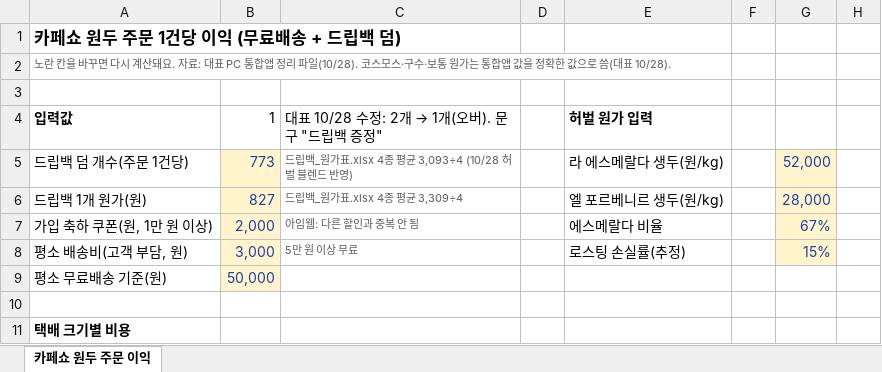
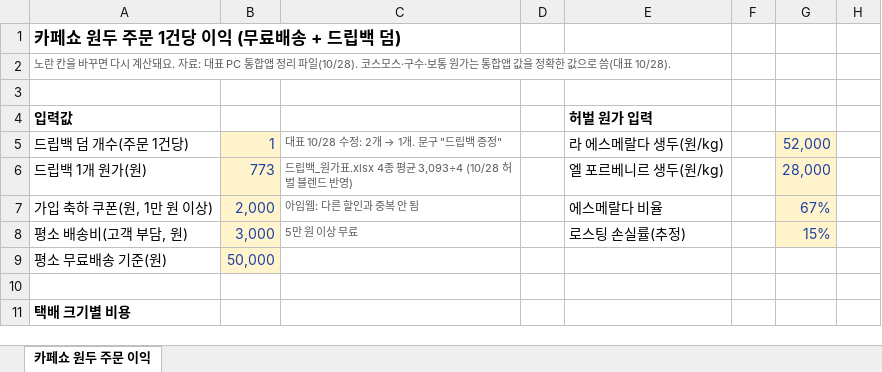
Before and after one commit to Gachicoffee/cafeshow2026, an Excel workbook: planning/원두주문_덤_이익.xlsx, sheet 카페쇼 원두 주문 이익, drawn as a sheet; only a part is shown; values as stored, in another font and other column widths than the file's, no borders; the diff names each change by its address in the sheet, - before the commit and + after, or states it on an @@ line.

```diff
--- a/planning/원두주문_덤_이익.xlsx (sheet 카페쇼 원두 주문 이익)
+++ b/planning/원두주문_덤_이익.xlsx (sheet 카페쇼 원두 주문 이익)
-B4: 1
+B4: (empty)
@@ C4: 대표 10/28 수정: 2개 → 1개(오버). 문구 "드립백 증정" → (empty) @@
-B5: 773
+B5: 1
@@ C5: 드립백_원가표.xlsx 4종 평균 3,093÷4 (10/28 허벌 블렌드 반영) → 대표 10/28 수정: 2개 → 1개. 문구 "드립백 증정" @@
-B6: 827
+B6: 773
-C6: 드립백_원가표.xlsx 4종 평균 3,309÷4
+C6: 드립백_원가표.xlsx 4종 평균 3,093÷4 (10/28 허벌 블렌드 반영)
```
